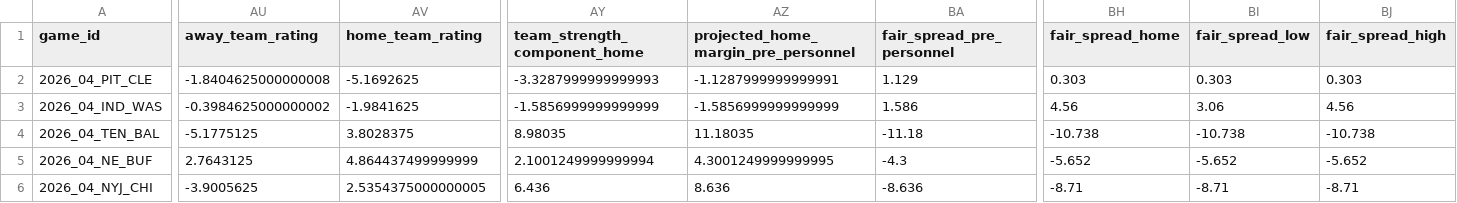
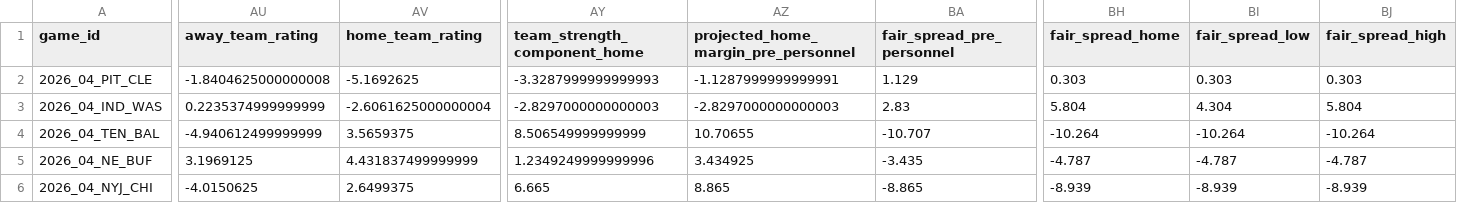
Before and after one commit to zgriesser-hue/-core-v2-nfl, a CSV file: data/production/2026/week_04/candidate_projection_board.csv, drawn as a sheet; only a part is shown, gaps mark what is left out; the diff covers the shown part only; the diff names each change by its address in the sheet, - before the commit and + after, or states it on an @@ line.

```diff
--- a/data/production/2026/week_04/candidate_projection_board.csv
+++ b/data/production/2026/week_04/candidate_projection_board.csv
-AU3 (away_team_rating): -0.3984625000000002
+AU3 (away_team_rating): 0.2235374999999999
-AV3 (home_team_rating): -1.9841625
+AV3 (home_team_rating): -2.6061625000000004
-AY3 (team_strength_component_home): -1.5856999999999999
+AY3 (team_strength_component_home): -2.8297000000000003
-AZ3: -1.5856999999999999
+AZ3: -2.8297000000000003
-BA3 (fair_spread_pre_personnel): 1.586
+BA3 (fair_spread_pre_personnel): 2.83
-BH3 (fair_spread_home): 4.56
+BH3 (fair_spread_home): 5.804
-BI3 (fair_spread_low): 3.06
+BI3 (fair_spread_low): 4.304
-BJ3 (fair_spread_high): 4.56
+BJ3 (fair_spread_high): 5.804
-AU4 (away_team_rating): -5.1775125
+AU4 (away_team_rating): -4.940612499999999
-AV4 (home_team_rating): 3.8028375
+AV4 (home_team_rating): 3.5659375
-AY4 (team_strength_component_home): 8.98035
+AY4 (team_strength_component_home): 8.506549999999999
-AZ4: 11.18035
+AZ4: 10.70655
-BA4 (fair_spread_pre_personnel): -11.18
+BA4 (fair_spread_pre_personnel): -10.707
-BH4 (fair_spread_home): -10.738
+BH4 (fair_spread_home): -10.264
-BI4 (fair_spread_low): -10.738
+BI4 (fair_spread_low): -10.264
-BJ4 (fair_spread_high): -10.738
+BJ4 (fair_spread_high): -10.264
-AU5 (away_team_rating): 2.7643125
+AU5 (away_team_rating): 3.1969125
-AV5 (home_team_rating): 4.864437499999999
+AV5 (home_team_rating): 4.431837499999999
-AY5 (team_strength_component_home): 2.1001249999999994
+AY5 (team_strength_component_home): 1.2349249999999996
-AZ5: 4.3001249999999995
+AZ5: 3.434925
-BA5 (fair_spread_pre_personnel): -4.3
+BA5 (fair_spread_pre_personnel): -3.435
-BH5 (fair_spread_home): -5.652
+BH5 (fair_spread_home): -4.787
-BI5 (fair_spread_low): -5.652
+BI5 (fair_spread_low): -4.787
-BJ5 (fair_spread_high): -5.652
+BJ5 (fair_spread_high): -4.787
-AU6 (away_team_rating): -3.9005625
+AU6 (away_team_rating): -4.0150625
-AV6 (home_team_rating): 2.5354375000000005
+AV6 (home_team_rating): 2.6499375
-AY6 (team_strength_component_home): 6.436
+AY6 (team_strength_component_home): 6.665
-AZ6: 8.636
+AZ6: 8.865
-BA6 (fair_spread_pre_personnel): -8.636
+BA6 (fair_spread_pre_personnel): -8.865
-BH6 (fair_spread_home): -8.71
+BH6 (fair_spread_home): -8.939
-BI6 (fair_spread_low): -8.71
+BI6 (fair_spread_low): -8.939
-BJ6 (fair_spread_high): -8.71
+BJ6 (fair_spread_high): -8.939
```
Also changed, not shown: 80 edited cells elsewhere in this file, current_book_lines.csv, current_live_board.csv, 2 other files.
